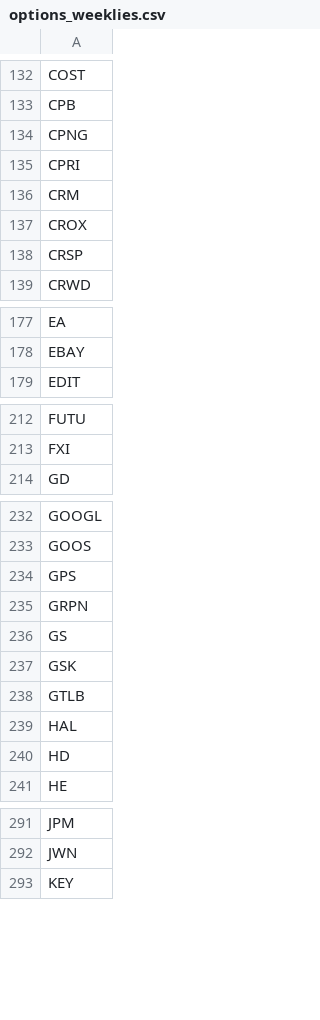
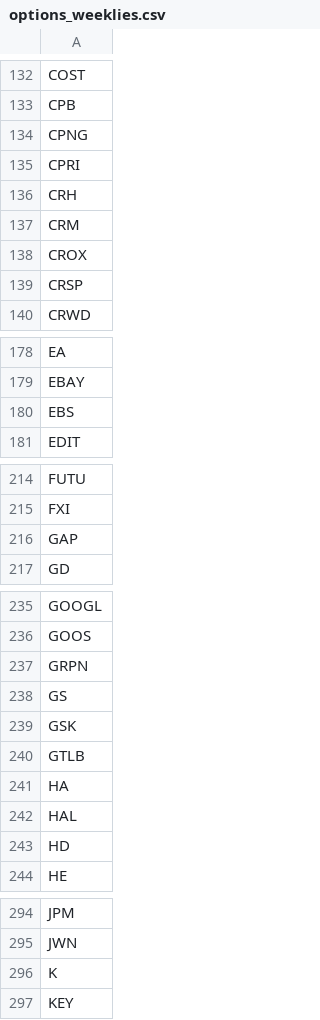
Before and after one commit to melder/symbols_options_csvs, a CSV file: options_weeklies.csv, drawn as a sheet; only a part is shown, gaps mark what is left out; the diff covers the shown part only.

```diff
--- a/options_weeklies.csv
+++ b/options_weeklies.csv
@@ -135,2 +135,3 @@ CPNG
 CPRI
+CRH
 CRM
@@ -178,2 +179,3 @@ EA
 EBAY
+EBS
 EDIT
@@ -213,2 +215,3 @@ FUTU
 FXI
+GAP
 GD
@@ -233,3 +236,2 @@ GOOGL
 GOOS
-GPS
 GRPN
@@ -238,2 +240,3 @@ GSK
 GTLB
+HA
 HAL
@@ -292,2 +295,3 @@ JPM
 JWN
+K
 KEY
```
Also changed, not shown: 3 added rows elsewhere in this file, monthlies.csv, options.csv, 2 other files.
